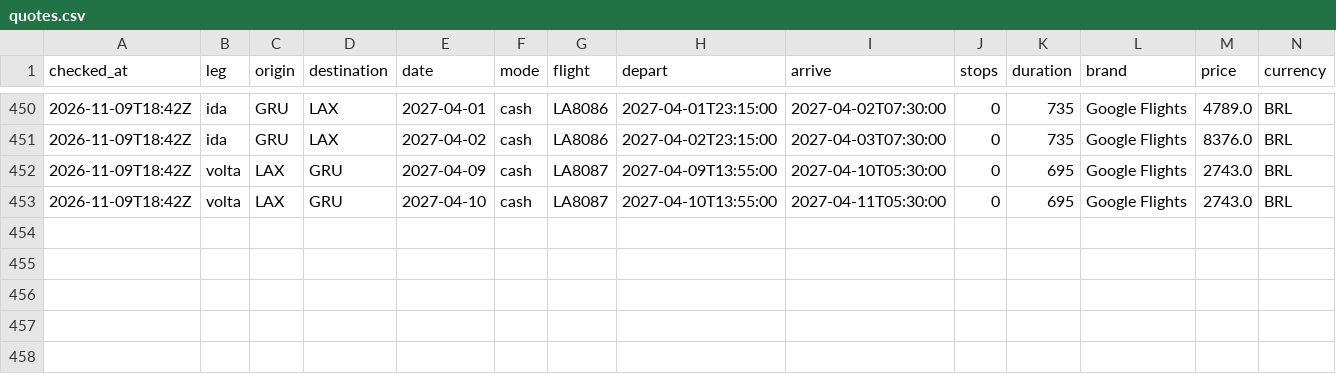
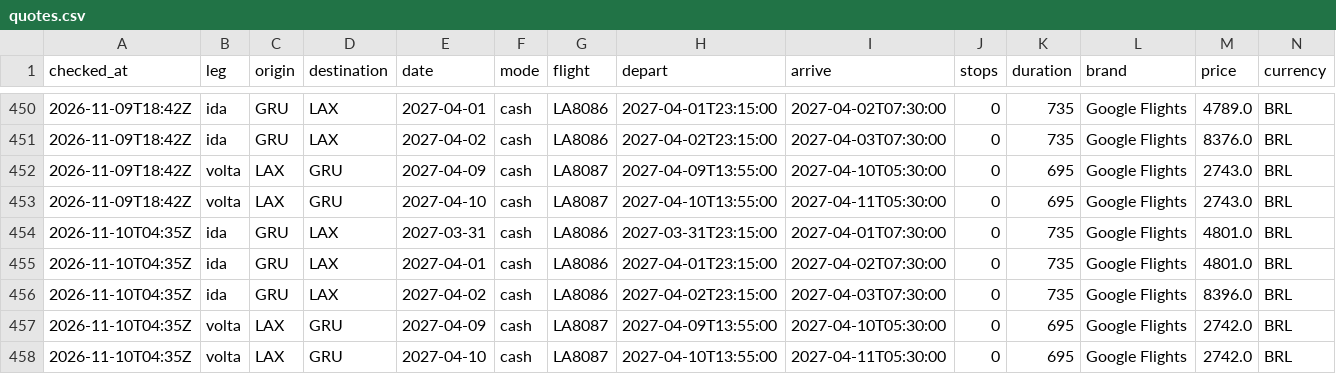
Before and after one commit to vncsprttdsz/flights, a CSV file: data/latam/quotes.csv, drawn as a sheet; only a part is shown, gaps mark what is left out; rows hold the shown columns only; the diff names each change by its address in the sheet, - before the commit and + after, or states it on an @@ line.

```diff
--- a/data/latam/quotes.csv
+++ b/data/latam/quotes.csv
+row 454: 2026-11-10T04:35Z | ida | GRU | LAX | 2027-03-31 | cash | LA8086 | 2027-03-31T23:15:00 | 2027-04-01T07:30:00 | 0 | 735 | Google Flights | 4801.0 | BRL
+row 455: 2026-11-10T04:35Z | ida | GRU | LAX | 2027-04-01 | cash | LA8086 | 2027-04-01T23:15:00 | 2027-04-02T07:30:00 | 0 | 735 | Google Flights | 4801.0 | BRL
+row 456: 2026-11-10T04:35Z | ida | GRU | LAX | 2027-04-02 | cash | LA8086 | 2027-04-02T23:15:00 | 2027-04-03T07:30:00 | 0 | 735 | Google Flights | 8396.0 | BRL
+row 457: 2026-11-10T04:35Z | volta | LAX | GRU | 2027-04-09 | cash | LA8087 | 2027-04-09T13:55:00 | 2027-04-10T05:30:00 | 0 | 695 | Google Flights | 2742.0 | BRL
+row 458: 2026-11-10T04:35Z | volta | LAX | GRU | 2027-04-10 | cash | LA8087 | 2027-04-10T13:55:00 | 2027-04-11T05:30:00 | 0 | 695 | Google Flights | 2742.0 | BRL
```
Also changed, not shown: data/latam/searches.csv, 1 other file.
